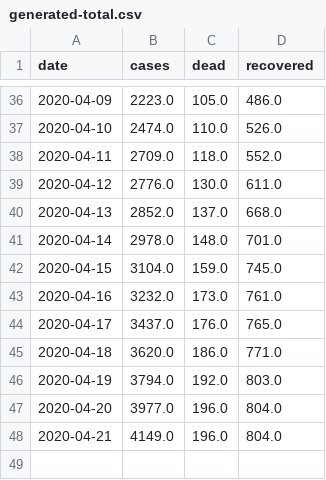
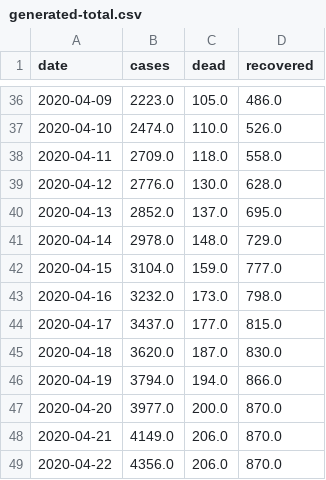
Before and after one commit to agastalver/sir-covid-19-colombia, a CSV file: data/generated-total.csv, drawn as a sheet; only a part is shown, gaps mark what is left out.

```diff
--- a/data/generated-total.csv
+++ b/data/generated-total.csv
@@ -37,12 +37,13 @@ date,cases,dead,recovered
 2020-04-10,2474.0,110.0,526.0
-2020-04-11,2709.0,118.0,552.0
-2020-04-12,2776.0,130.0,611.0
-2020-04-13,2852.0,137.0,668.0
-2020-04-14,2978.0,148.0,701.0
-2020-04-15,3104.0,159.0,745.0
-2020-04-16,3232.0,173.0,761.0
-2020-04-17,3437.0,176.0,765.0
-2020-04-18,3620.0,186.0,771.0
-2020-04-19,3794.0,192.0,803.0
-2020-04-20,3977.0,196.0,804.0
-2020-04-21,4149.0,196.0,804.0
+2020-04-11,2709.0,118.0,558.0
+2020-04-12,2776.0,130.0,628.0
+2020-04-13,2852.0,137.0,695.0
+2020-04-14,2978.0,148.0,729.0
+2020-04-15,3104.0,159.0,777.0
+2020-04-16,3232.0,173.0,798.0
+2020-04-17,3437.0,177.0,815.0
+2020-04-18,3620.0,187.0,830.0
+2020-04-19,3794.0,194.0,866.0
+2020-04-20,3977.0,200.0,870.0
+2020-04-21,4149.0,206.0,870.0
+2020-04-22,4356.0,206.0,870.0
```
Also changed, not shown: data/generated-cases.csv, data/generated-sir.csv, 10 other files.
